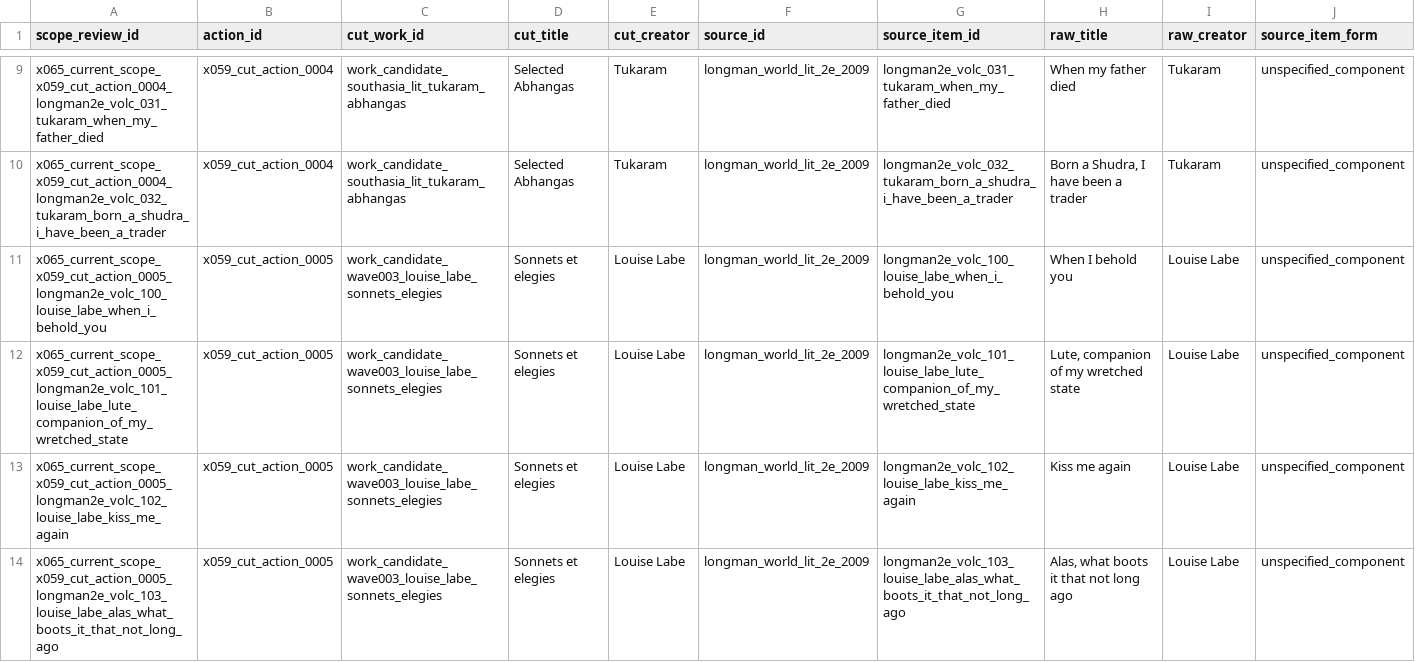
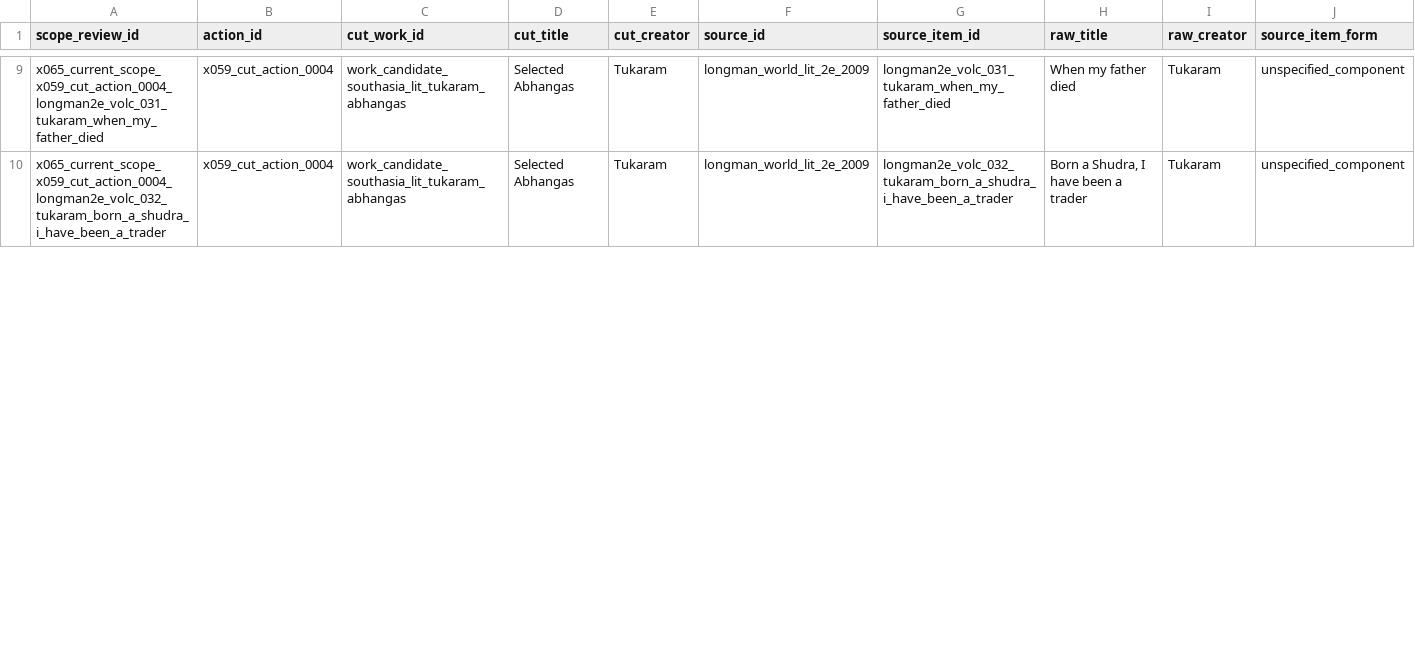
Before and after one commit to benjaminkramer50/benjaminkramer50.github.io, a TSV file: _planning/canon_build/tables/canon_current_rescue_scope_review.tsv, drawn as a sheet; only a part is shown, gaps mark what is left out; rows hold the shown columns only; the diff covers the shown part only; the diff names each change by its address in the sheet, - before the commit and + after, or states it on an @@ line.

```diff
--- a/_planning/canon_build/tables/canon_current_rescue_scope_review.tsv
+++ b/_planning/canon_build/tables/canon_current_rescue_scope_review.tsv
-row 11: x065_current_scope_x059_cut_action_0005_longman2e_volc_100_louise_labe_when_i_behold_you | x059_cut_action_0005 | work_candidate_wave003_louise_labe_sonnets_elegies | Sonnets et elegies | Louise Labe | longman_world_lit_2e_2009 | longman2e_volc_100_louise_labe_when_i_behold_you | When I behold you | Louise Labe | unspecified_component
-row 12: x065_current_scope_x059_cut_action_0005_longman2e_volc_101_louise_labe_lute_companion_of_my_wretched_state | x059_cut_action_0005 | work_candidate_wave003_louise_labe_sonnets_elegies | Sonnets et elegies | Louise Labe | longman_world_lit_2e_2009 | longman2e_volc_101_louise_labe_lute_companion_of_my_wretched_state | Lute, companion of my wretched state | Louise Labe | unspecified_component
-row 13: x065_current_scope_x059_cut_action_0005_longman2e_volc_102_louise_labe_kiss_me_again | x059_cut_action_0005 | work_candidate_wave003_louise_labe_sonnets_elegies | Sonnets et elegies | Louise Labe | longman_world_lit_2e_2009 | longman2e_volc_102_louise_labe_kiss_me_again | Kiss me again | Louise Labe | unspecified_component
-row 14: x065_current_scope_x059_cut_action_0005_longman2e_volc_103_louise_labe_alas_what_boots_it_that_not_long_ago | x059_cut_action_0005 | work_candidate_wave003_louise_labe_sonnets_elegies | Sonnets et elegies | Louise Labe | longman_world_lit_2e_2009 | longman2e_volc_103_louise_labe_alas_what_boots_it_that_not_long_ago | Alas, what boots it that not long ago | Louise Labe | unspecified_component
```
Also changed, not shown: 1 removed row and 4 edited cells elsewhere in this file, _planning/canon_build/tables/canon_evidence.tsv, _planning/canon_build/tables/canon_high_risk_rescue_residue.tsv, 23 other files.
